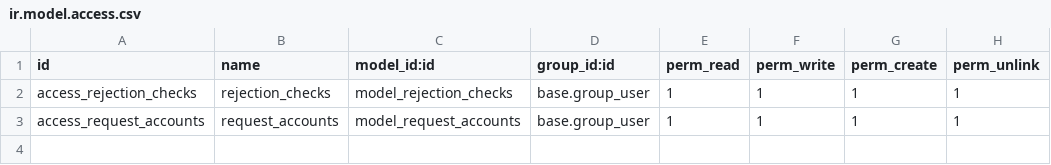
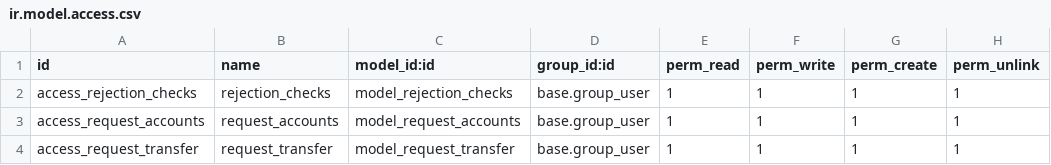
Before and after one commit to Mit-Mut/UNAM-TEST, a CSV file: jt_projects/security/ir.model.access.csv, drawn as a sheet.

```diff
--- a/jt_projects/security/ir.model.access.csv
+++ b/jt_projects/security/ir.model.access.csv
@@ -3 +3,2 @@ access_rejection_checks,rejection_checks,model_rejection_checks,base.group_user,
 access_request_accounts,request_accounts,model_request_accounts,base.group_user,1,1,1,1
+access_request_transfer,request_transfer,model_request_transfer,base.group_user,1,1,1,1
```
Also changed, not shown: jt_agreement/security/ir.model.access.csv, 21 other files.
